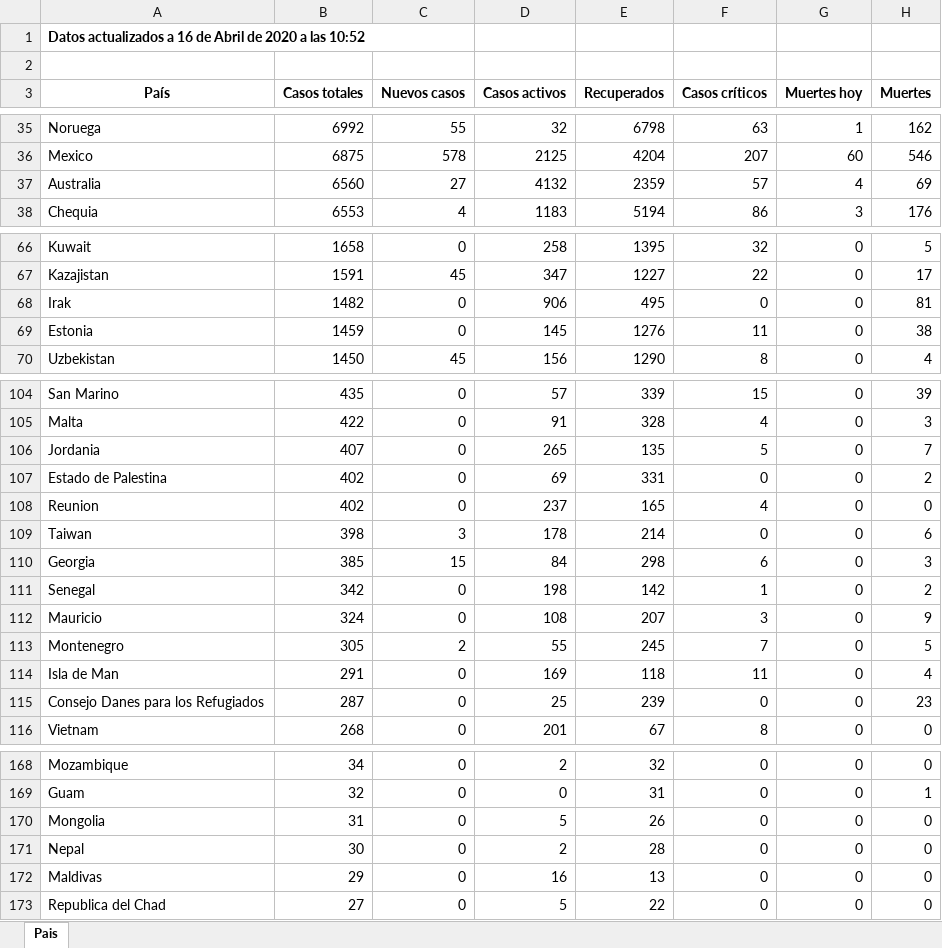
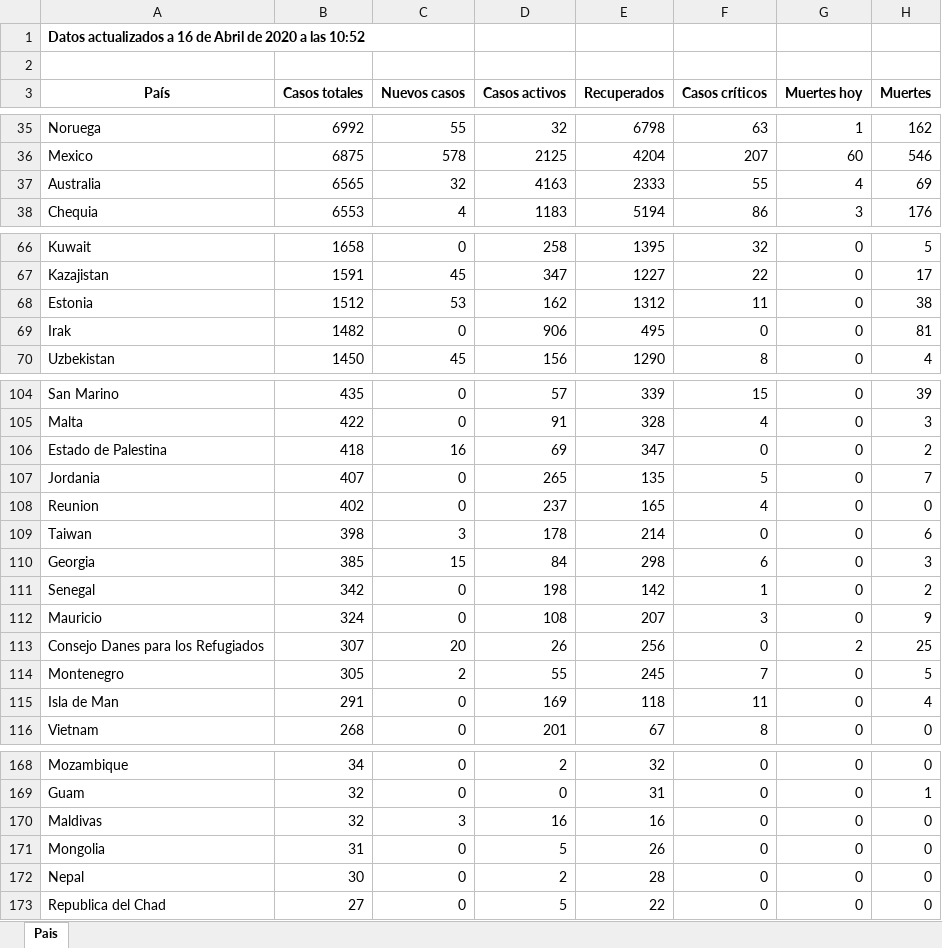
Before and after one commit to Dviejopomata/covid-19-data, an Excel workbook: paises.xlsx, sheet Pais, drawn as a sheet; only a part is shown, gaps mark what is left out; values as stored, in another font and other column widths than the file's, no borders; removed rows and columns are numbered as before the commit, all else as after; the diff covers the shown part only; the diff names each change by its address in the sheet, - before the commit and + after, or states it on an @@ line.

```diff
--- a/paises.xlsx (sheet Pais)
+++ b/paises.xlsx (sheet Pais)
-B37 (Casos totales): 6560
+B37 (Casos totales): 6565
-C37 (Nuevos casos): 27
+C37 (Nuevos casos): 32
-D37 (Casos activos): 4132
+D37 (Casos activos): 4163
-E37 (Recuperados): 2359
+E37 (Recuperados): 2333
-F37 (Casos críticos): 57
+F37 (Casos críticos): 55
+row 68: Estonia | 1512 | 53 | 162 | 1312 | 11 | 0 | 38
-row 69: Estonia | 1459 | 0 | 145 | 1276 | 11 | 0 | 38
+row 106: Estado de Palestina | 418 | 16 | 69 | 347 | 0 | 0 | 2
-row 107: Estado de Palestina | 402 | 0 | 69 | 331 | 0 | 0 | 2
+row 113: Consejo Danes para los Refugiados | 307 | 20 | 26 | 256 | 0 | 2 | 25
-row 115: Consejo Danes para los Refugiados | 287 | 0 | 25 | 239 | 0 | 0 | 23
+row 170: Maldivas | 32 | 3 | 16 | 16 | 0 | 0 | 0
-row 172: Maldivas | 29 | 0 | 16 | 13 | 0 | 0 | 0
```
Also changed, not shown: 9 edited cells elsewhere in this sheet, provincias_spain.xlsx, 3 other files.
